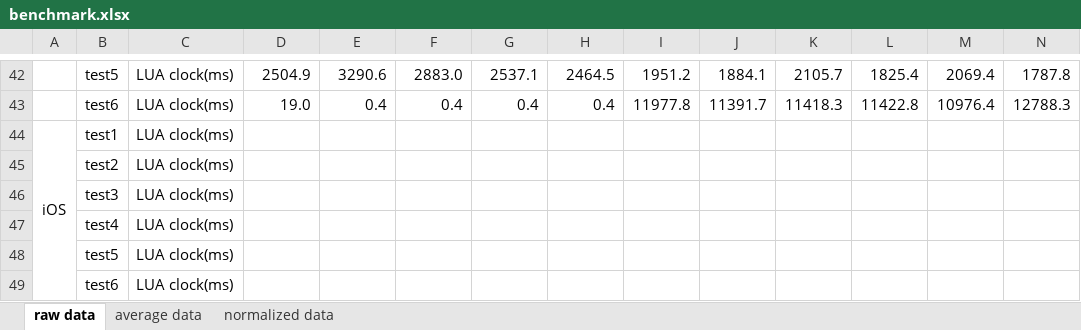
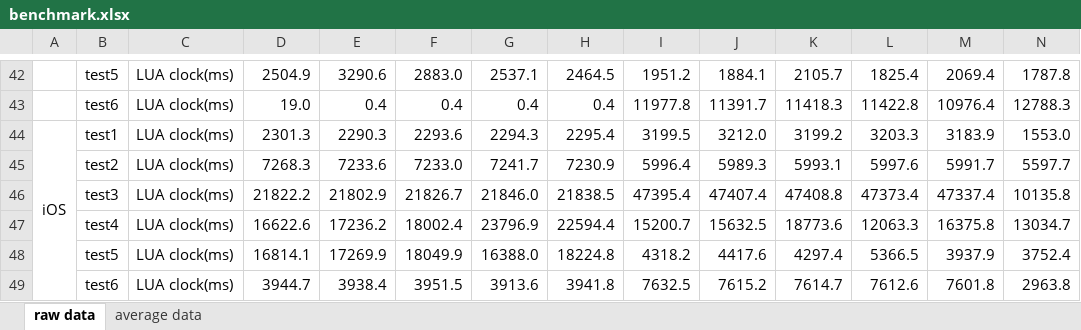
Before and after one commit to qiankanglai/unity_lua_benchmark, an Excel workbook: benchmark.xlsx, sheet raw data, drawn as a sheet; only a part is shown, gaps mark what is left out; values as stored, in another font and other column widths than the file's, no borders; removed rows and columns are numbered as before the commit, all else as after; rows hold the shown columns only; the diff covers the shown part only; the diff names each change by its address in the sheet, - before the commit and + after, or states it on an @@ line.

Commit message:
new data done

```diff
--- a/benchmark.xlsx (sheet raw data)
+++ b/benchmark.xlsx (sheet raw data)
-sheet tab: normalized data
-row 44: iOS | test1 | LUA clock(ms)
-row 45:  | test2 | LUA clock(ms)
-row 46:  | test3 | LUA clock(ms)
-row 47:  | test4 | LUA clock(ms)
-row 48:  | test5 | LUA clock(ms)
-row 49:  | test6 | LUA clock(ms)
+row 44: iOS | test1 | LUA clock(ms) | 2301.3 | 2290.3 | 2293.6 | 2294.3 | 2295.4 | 3199.5 | 3212.0 | 3199.2 | 3203.3 | 3183.9 | 1553.0
+row 45:  | test2 | LUA clock(ms) | 7268.3 | 7233.6 | 7233.0 | 7241.7 | 7230.9 | 5996.4 | 5989.3 | 5993.1 | 5997.6 | 5991.7 | 5597.7
+row 46:  | test3 | LUA clock(ms) | 21822.2 | 21802.9 | 21826.7 | 21846.0 | 21838.5 | 47395.4 | 47407.4 | 47408.8 | 47373.4 | 47337.4 | 10135.8
+row 47:  | test4 | LUA clock(ms) | 16622.6 | 17236.2 | 18002.4 | 23796.9 | 22594.4 | 15200.7 | 15632.5 | 18773.6 | 12063.3 | 16375.8 | 13034.7
+row 48:  | test5 | LUA clock(ms) | 16814.1 | 17269.9 | 18049.9 | 16388.0 | 18224.8 | 4318.2 | 4417.6 | 4297.4 | 5366.5 | 3937.9 | 3752.4
+row 49:  | test6 | LUA clock(ms) | 3944.7 | 3938.4 | 3951.5 | 3913.6 | 3941.8 | 7632.5 | 7615.2 | 7614.7 | 7612.6 | 7601.8 | 2963.8
```
Also changed, not shown: 18 added rows and 18 removed rows elsewhere in this sheet, sheet average data, charts or pictures, 7 other files.
